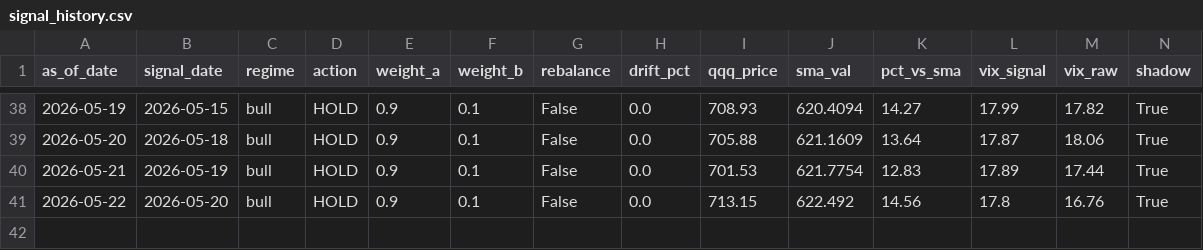
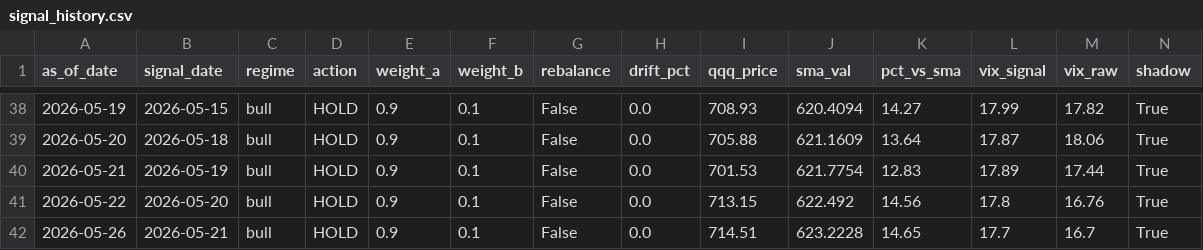
Before and after one commit to samarth339/bot-trader-3leveraged, a CSV file: logs/signal_history.csv, drawn as a sheet; only a part is shown, gaps mark what is left out; the diff names each change by its address in the sheet, - before the commit and + after, or states it on an @@ line.

```diff
--- a/logs/signal_history.csv
+++ b/logs/signal_history.csv
+row 42: 2026-05-26 | 2026-05-21 | bull | HOLD | 0.9 | 0.1 | False | 0.0 | 714.51 | 623.2228 | 14.65 | 17.7 | 16.7 | True
```
Also changed, not shown: 1 other file.
